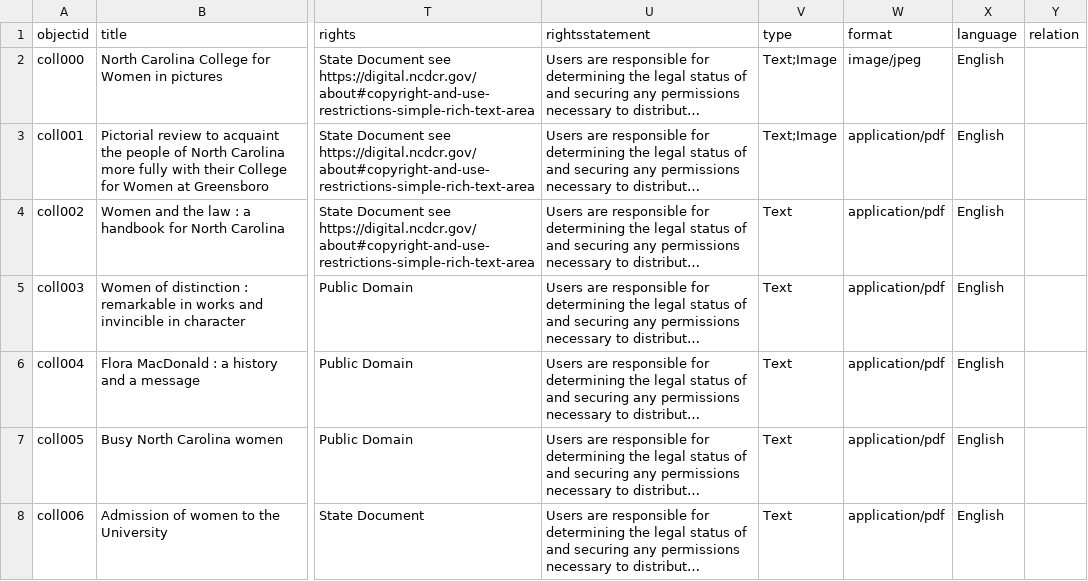
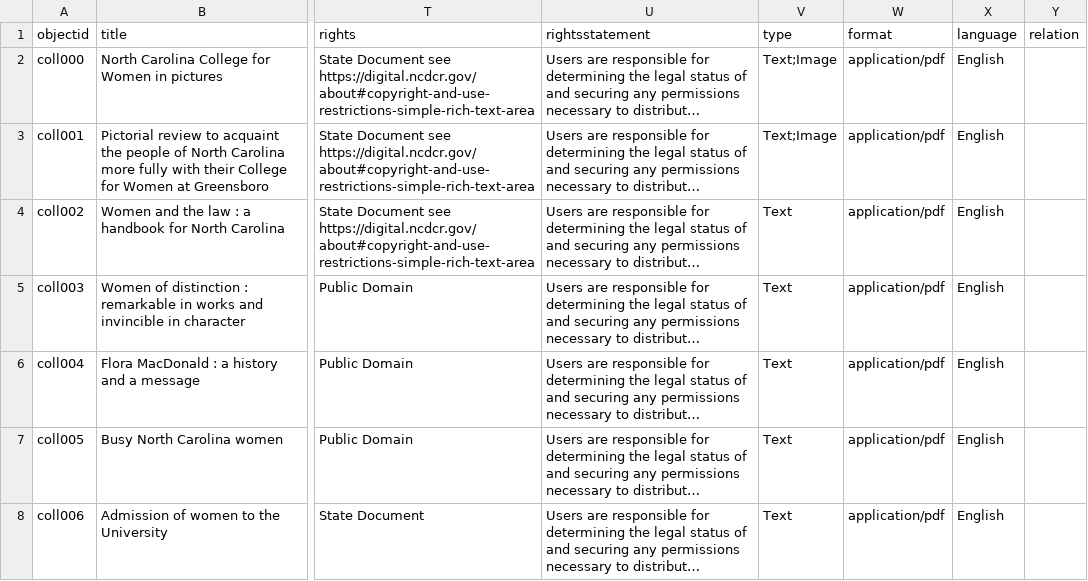
Before and after one commit to SLNC-DIMP/sctw, a CSV file: _data/sctw-metadata.csv, drawn as a sheet; only a part is shown, gaps mark what is left out; long unchanged cells end in …; the diff covers the shown part only; the diff names each change by its address in the sheet, - before the commit and + after, or states it on an @@ line.

```diff
--- a/_data/sctw-metadata.csv
+++ b/_data/sctw-metadata.csv
-W2 (format): image/jpeg
+W2 (format): application/pdf
```
Also changed, not shown: 45 edited cells elsewhere in this file.
